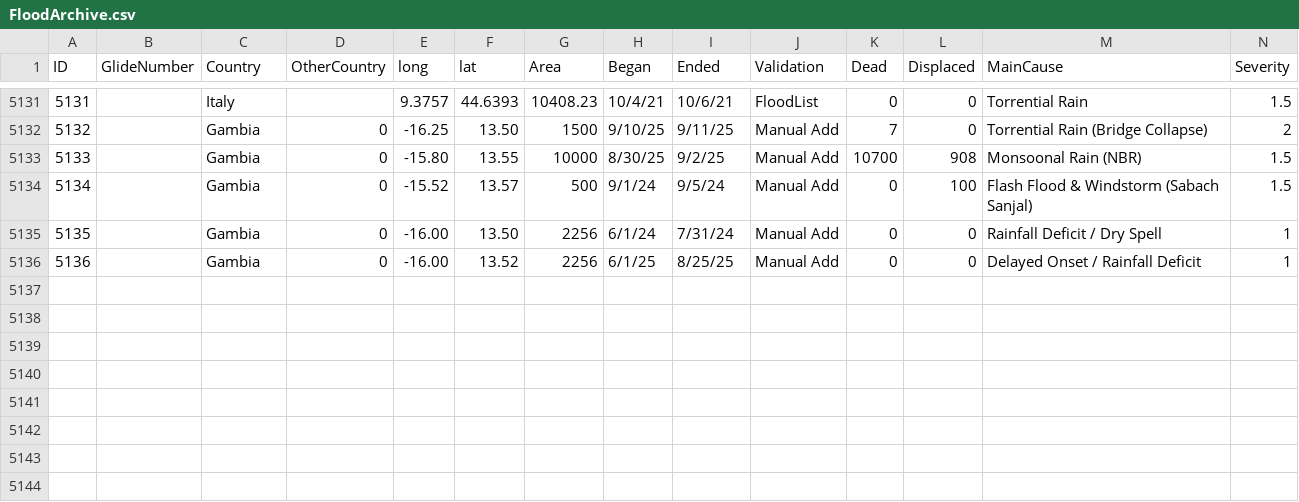
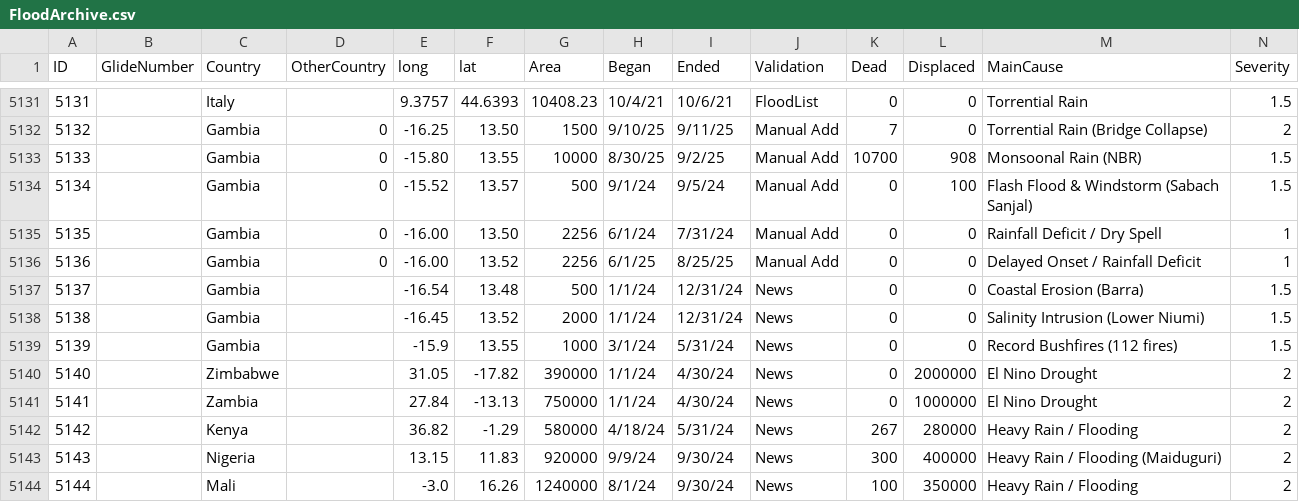
Before and after one commit to villirillogiulia-eng/ict4d, a CSV file: FloodArchive.csv, drawn as a sheet; only a part is shown, gaps mark what is left out; rows hold the shown columns only; the diff names each change by its address in the sheet, - before the commit and + after, or states it on an @@ line.

```diff
--- a/FloodArchive.csv
+++ b/FloodArchive.csv
+row 5137: 5137 |  | Gambia |  | -16.54 | 13.48 | 500 | 1/1/24 | 12/31/24 | News | 0 | 0 | Coastal Erosion (Barra) | 1.5
+row 5138: 5138 |  | Gambia |  | -16.45 | 13.52 | 2000 | 1/1/24 | 12/31/24 | News | 0 | 0 | Salinity Intrusion (Lower Niumi) | 1.5
+row 5139: 5139 |  | Gambia |  | -15.9 | 13.55 | 1000 | 3/1/24 | 5/31/24 | News | 0 | 0 | Record Bushfires (112 fires) | 1.5
+row 5140: 5140 |  | Zimbabwe |  | 31.05 | -17.82 | 390000 | 1/1/24 | 4/30/24 | News | 0 | 2000000 | El Nino Drought | 2
+row 5141: 5141 |  | Zambia |  | 27.84 | -13.13 | 750000 | 1/1/24 | 4/30/24 | News | 0 | 1000000 | El Nino Drought | 2
+row 5142: 5142 |  | Kenya |  | 36.82 | -1.29 | 580000 | 4/18/24 | 5/31/24 | News | 267 | 280000 | Heavy Rain / Flooding | 2
+row 5143: 5143 |  | Nigeria |  | 13.15 | 11.83 | 920000 | 9/9/24 | 9/30/24 | News | 300 | 400000 | Heavy Rain / Flooding (Maiduguri) | 2
+row 5144: 5144 |  | Mali |  | -3.0 | 16.26 | 1240000 | 8/1/24 | 9/30/24 | News | 100 | 350000 | Heavy Rain / Flooding | 2
```
Also changed, not shown: 2 other files.
